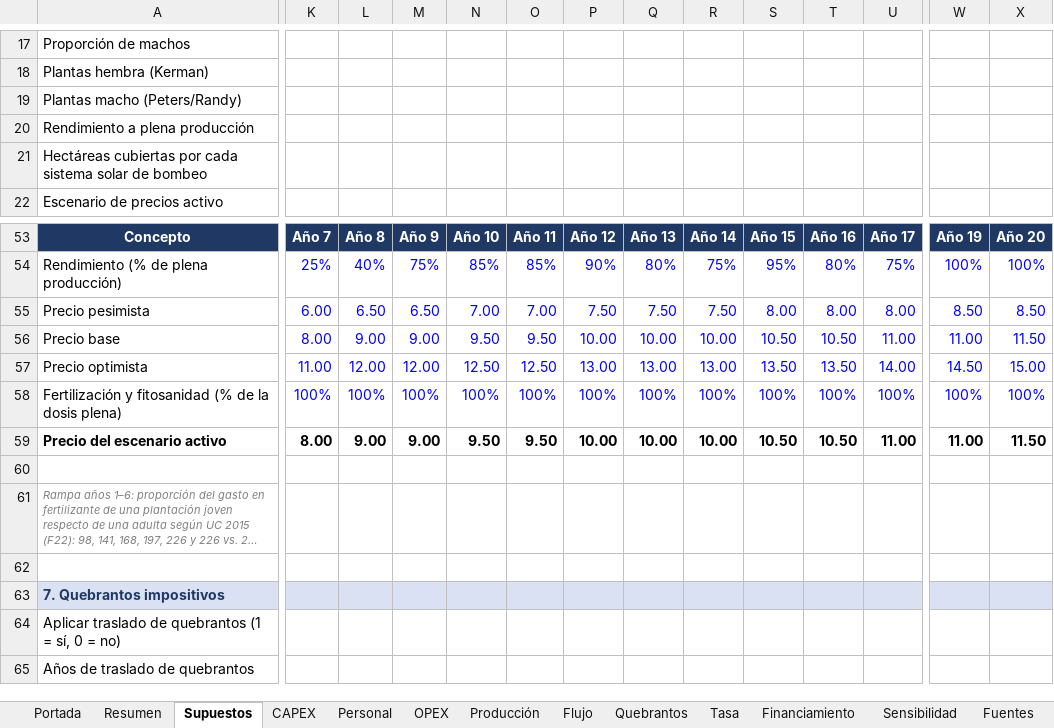
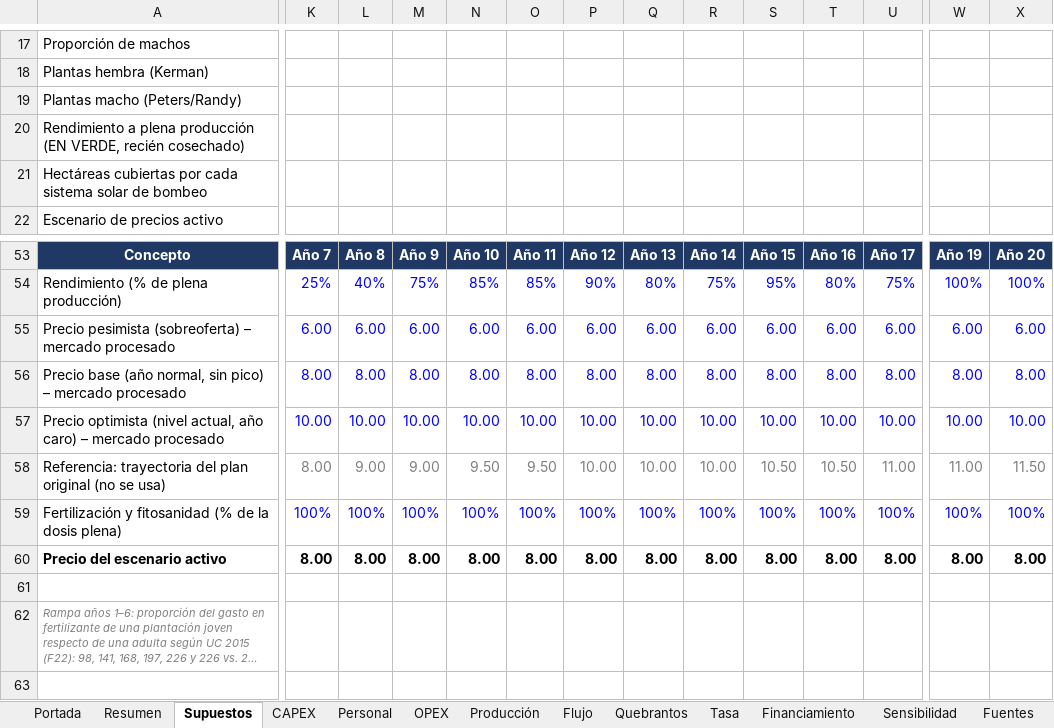
Before and after one commit to Emilialandgrebe/tesis-maestria, an Excel workbook: data/referencia/Modelo financiero - Pistacho Mendoza v2.xlsx, sheet Supuestos, drawn as a sheet; only a part is shown, gaps mark what is left out; the shorter side is filled out with more unchanged rows; long unchanged cells end in …; values as stored, in another font and other column widths than the file's, no borders; removed rows and columns are numbered as before the commit, all else as after; rows hold the shown columns only; the diff covers the shown part only; the diff names each change by its address in the sheet, - before the commit and + after, or states it on an @@ line.

```diff
--- a/data/referencia/Modelo financiero - Pistacho Mendoza v2.xlsx (sheet Supuestos)
+++ b/data/referencia/Modelo financiero - Pistacho Mendoza v2.xlsx (sheet Supuestos)
-row 20: Rendimiento a plena producción
+row 20: Rendimiento a plena producción (EN VERDE, recién cosechado)
+row 55: Precio pesimista (sobreoferta) – mercado procesado | 6.00 | 6.00 | 6.00 | 6.00 | 6.00 | 6.00 | 6.00 | 6.00 | 6.00 | 6.00 | 6.00 | 6.00 | 6.00
-A56: Precio pesimista
+A56: Precio base (año normal, sin pico) – mercado procesado
-K56: 6.00
+K56: 8.00
-L56: 6.50
+L56: 8.00
-M56: 6.50
+M56: 8.00
-N56: 7.00
+N56: 8.00
-O56: 7.00
+O56: 8.00
-P56: 7.50
+P56: 8.00
-Q56: 7.50
+Q56: 8.00
-R56: 7.50
+R56: 8.00
-W56: 8.50
+W56: 8.00
-X56: 8.50
+X56: 8.00
+row 57: Precio optimista (nivel actual, año caro) – mercado procesado | 10.00 | 10.00 | 10.00 | 10.00 | 10.00 | 10.00 | 10.00 | 10.00 | 10.00 | 10.00 | 10.00 | 10.00 | 10.00
-A58: Precio base
+A58: Referencia: trayectoria del plan original (no se usa)
-K58:X58 text colour: #0000FF
+K58:X58 text colour: #7F7F7F
-row 57: Precio optimista | 11.00 | 12.00 | 12.00 | 12.50 | 12.50 | 13.00 | 13.00 | 13.00 | 13.50 | 13.50 | 14.00 | 14.50 | 15.00
-L60: 9.00
+L60: 8.00
-M60: 9.00
+M60: 8.00
-N60: 9.50
+N60: 8.00
-O60: 9.50
+O60: 8.00
-P60: 10.00
+P60: 8.00
-Q60: 10.00
+Q60: 8.00
-R60: 10.00
+R60: 8.00
-S60: 10.50
+S60: 8.00
-T60: 10.50
+T60: 8.00
-U60: 11.00
+U60: 8.00
-W60: 11.00
+W60: 8.00
-X60: 11.50
+X60: 8.00
```
Also changed, not shown: 7 added rows, 1 edited cell and cell formats elsewhere in this sheet, sheet Quebrantos, sheet Sensibilidad, sheet Flujo, sheet Producción, sheet OPEX, sheet Resumen, 4 more sheets, formulas that keep their value, charts or pictures, 13 other files.
